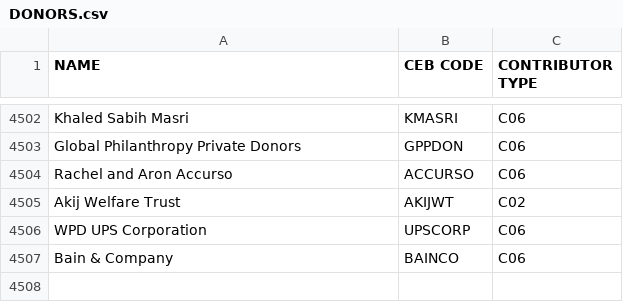
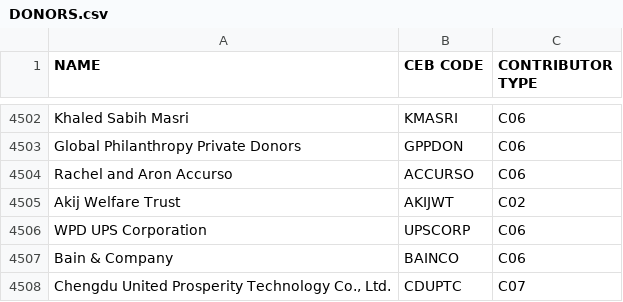
Before and after one commit to CEB-HLCM/FS-Public-Codes, a CSV file: DONORS.csv, drawn as a sheet; only a part is shown, gaps mark what is left out; the diff names each change by its address in the sheet, - before the commit and + after, or states it on an @@ line.

Commit message:
Updated DONORS

```diff
--- a/DONORS.csv
+++ b/DONORS.csv
+row 4508: Chengdu United Prosperity Technology Co., Ltd. | CDUPTC | C07
```
